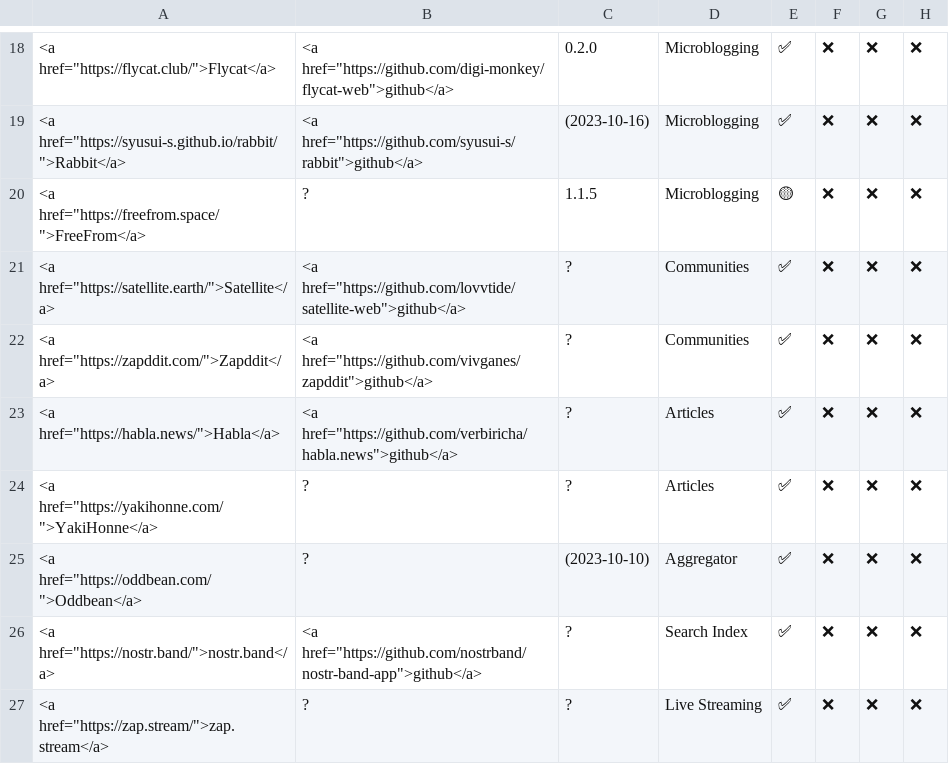
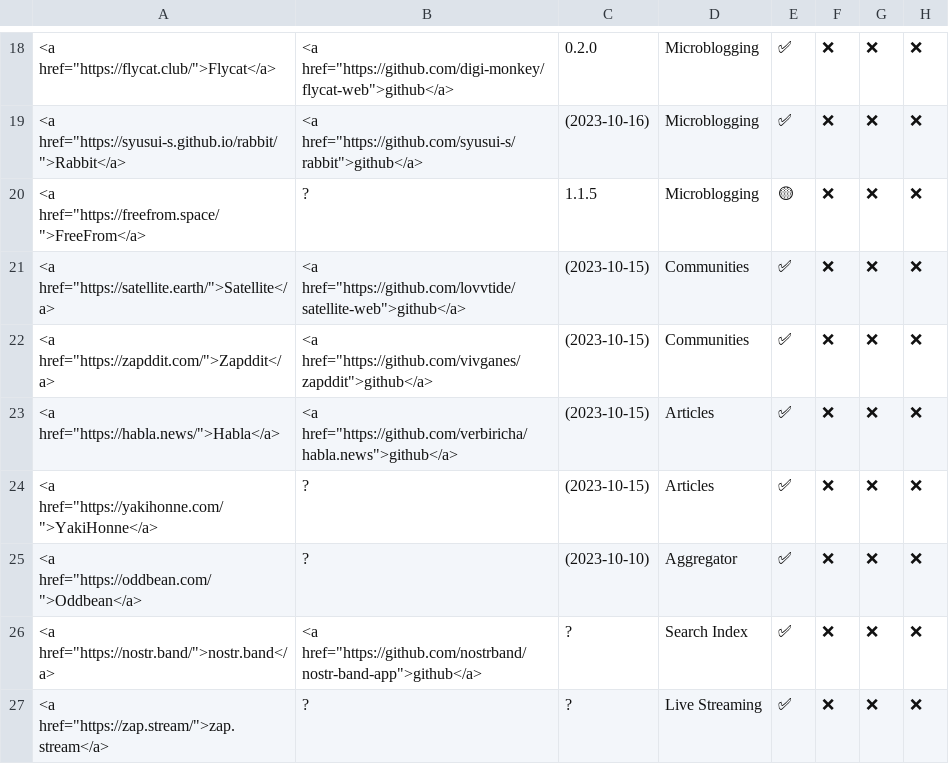
Before and after one commit to nostorg/clients, a CSV file: _data/clients.csv, drawn as a sheet; only a part is shown, gaps mark what is left out; the diff names each change by its address in the sheet, - before the commit and + after, or states it on an @@ line.

Commit message:
Update review dates

```diff
--- a/_data/clients.csv
+++ b/_data/clients.csv
-C21:C24: ?
+C21:C24: (2023-10-15)
```
